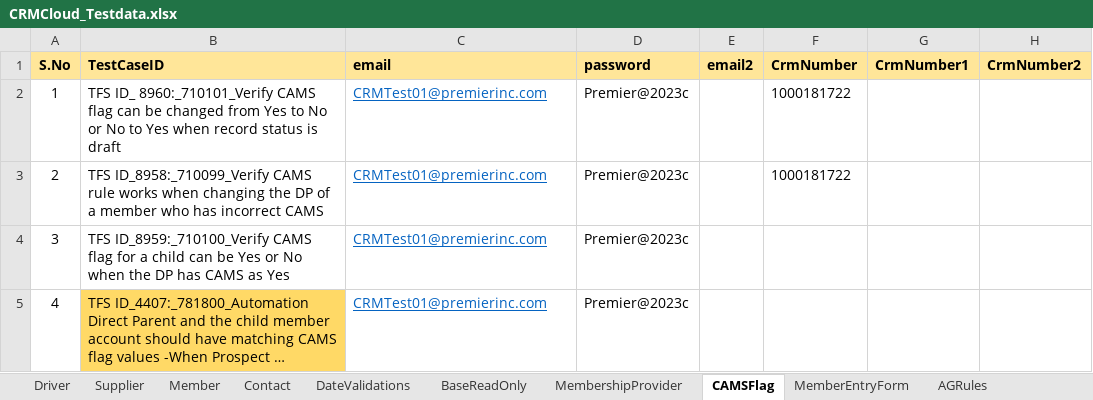
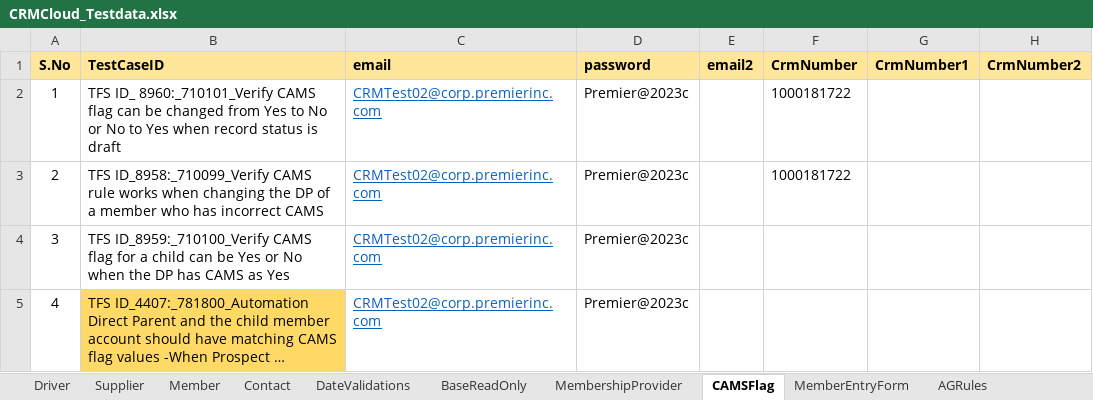
Before and after one commit to FaridhahN/Dynamics_CRM_Cloud_2023_Wave1, an Excel workbook: data/CRMCloud_Testdata.xlsx, sheet CAMSFlag, drawn as a sheet; only a part is shown; long unchanged cells end in …; values as stored, in another font and other column widths than the file's, no borders; the diff names each change by its address in the sheet, - before the commit and + after, or states it on an @@ line.

Commit message:
Committing 8959 CAMS and 7239 Premier STart date

```diff
--- a/data/CRMCloud_Testdata.xlsx (sheet CAMSFlag)
+++ b/data/CRMCloud_Testdata.xlsx (sheet CAMSFlag)
-C2:C5 (email): CRMTest01@premierinc.com
+C2:C5 (email): CRMTest02@corp.premierinc.com
```
Also changed, not shown: sheet Driver, sheet Activities, sheet Contact, sheet LOBFSC, 2 other files.
